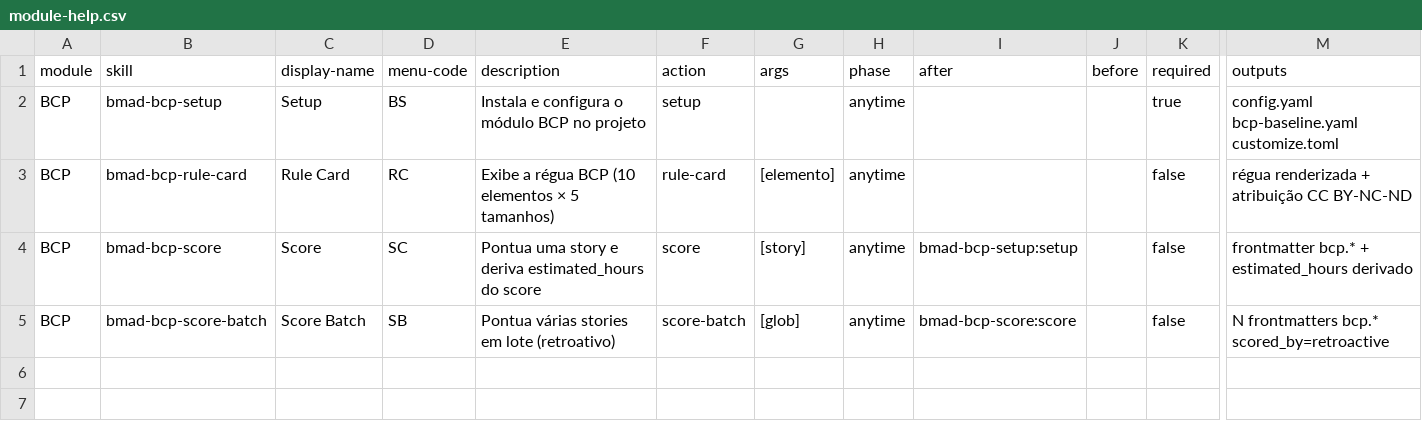
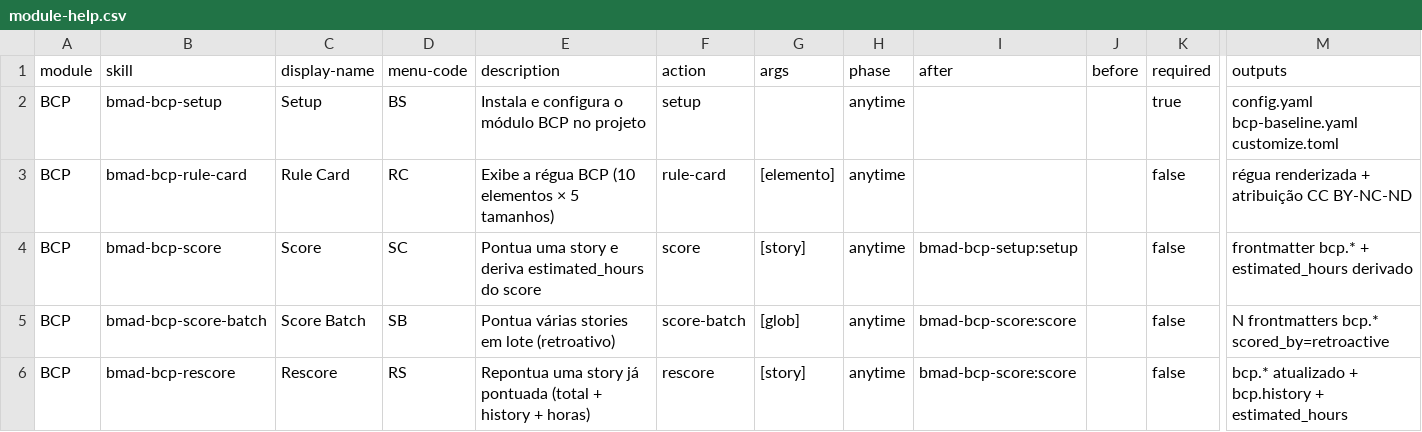
Before and after one commit to nidelson/bmad-module-bcp, a CSV file: skills/bmad-bcp-setup/assets/module-help.csv, drawn as a sheet; only a part is shown, gaps mark what is left out; rows hold the shown columns only; the diff names each change by its address in the sheet, - before the commit and + after, or states it on an @@ line.

```diff
--- a/skills/bmad-bcp-setup/assets/module-help.csv
+++ b/skills/bmad-bcp-setup/assets/module-help.csv
+row 6: BCP | bmad-bcp-rescore | Rescore | RS | Repontua uma story já pontuada (total + history + horas) | rescore | [story] | anytime | bmad-bcp-score:score |  | false | bcp.* atualizado + bcp.history + estimated_hours
```
Also changed, not shown: 1 other file.
